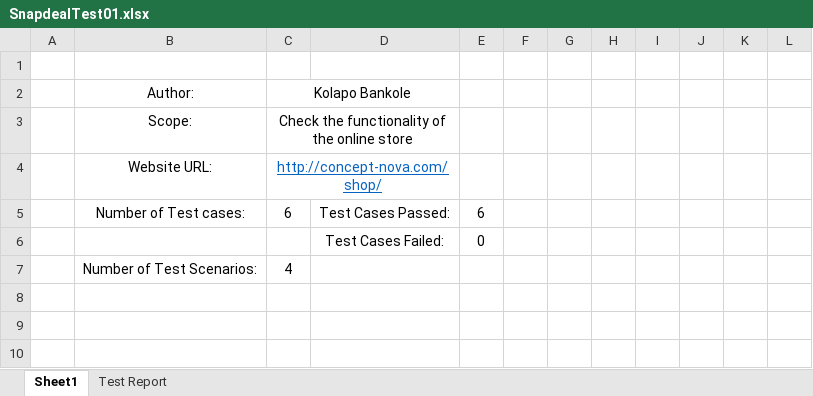
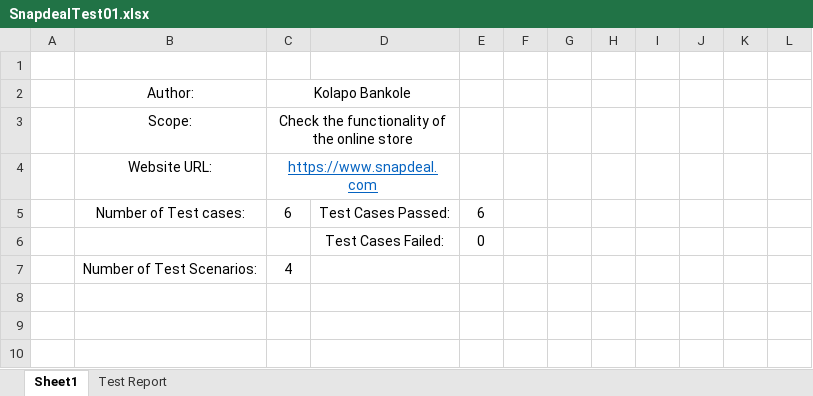
Before and after one commit to kollyns/SnapdealTest, an Excel workbook: SnapdealTest01.xlsx, sheet Sheet1, drawn as a sheet; only a part is shown; values as stored, in another font and other column widths than the file's, no borders; table styles not drawn; the diff covers the shown part only; the diff names each change by its address in the sheet, - before the commit and + after, or states it on an @@ line.

```diff
--- a/SnapdealTest01.xlsx (sheet Sheet1)
+++ b/SnapdealTest01.xlsx (sheet Sheet1)
-C4: http://concept-nova.com/shop/
+C4: https://www.snapdeal.com
```
Also changed, not shown: 30 removed rows elsewhere in this sheet, 11 other files.
